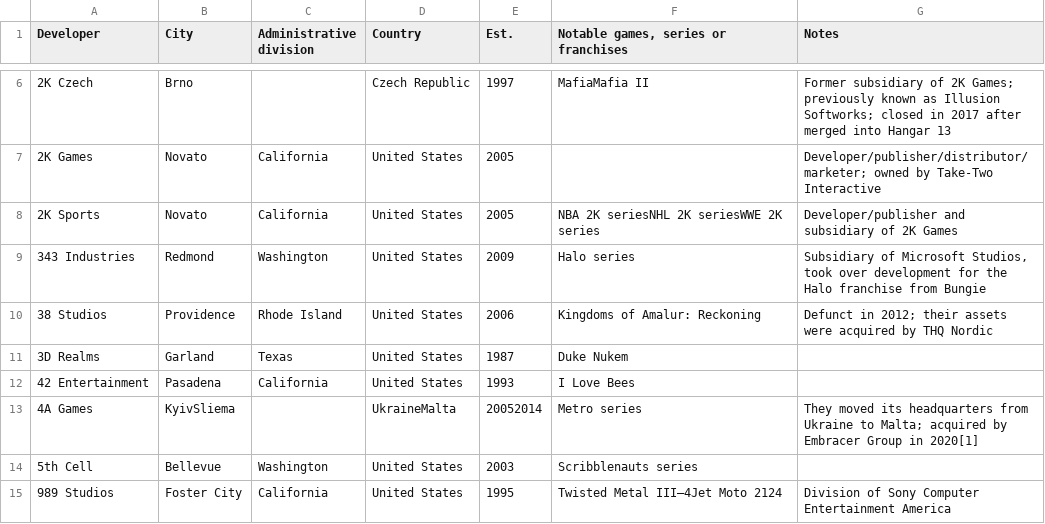
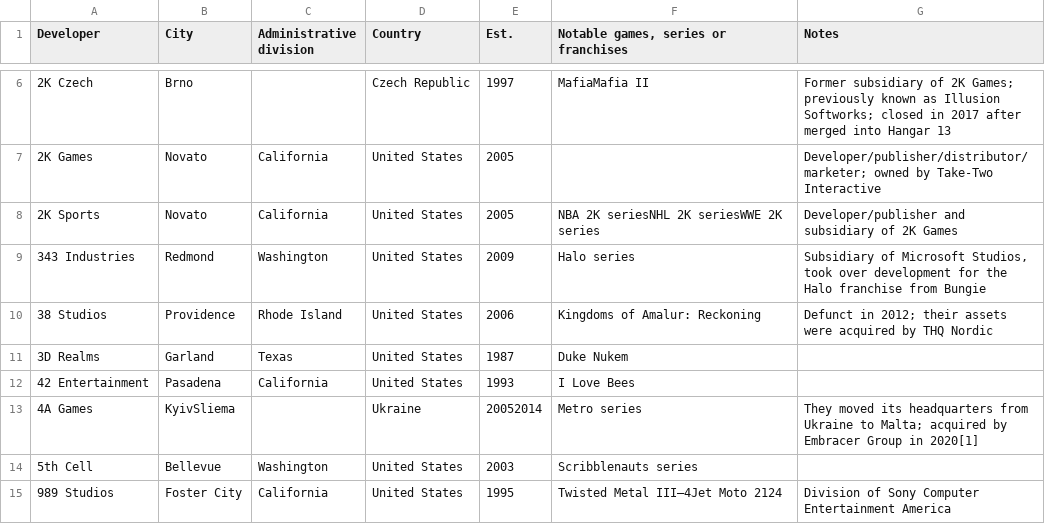
Before and after one commit to Paulexpress/data_projet_paul, a CSV file: video-games-developers.csv, drawn as a sheet; only a part is shown, gaps mark what is left out.

Commit message:
Update video-games-developers.csv

```diff
--- a/video-games-developers.csv
+++ b/video-games-developers.csv
@@ -12,3 +12,3 @@ Developer,City,Administrative division,Country,Est.,"Notable games, series or fr
 42 Entertainment,Pasadena,California,United States,1993,I Love Bees,
-4A Games,KyivSliema,,UkraineMalta,20052014,Metro series,They moved its headquarters from Ukraine to Malta; acquired by Embracer Group in 2020[1]
+4A Games,KyivSliema,,Ukraine,20052014,Metro series,They moved its headquarters from Ukraine to Malta; acquired by Embracer Group in 2020[1]
 5th Cell,Bellevue,Washington,United States,2003,Scribblenauts series,
```
